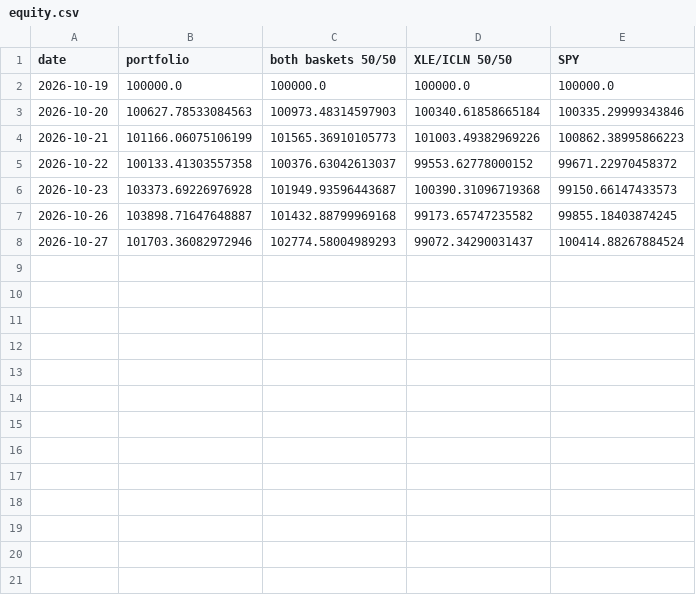
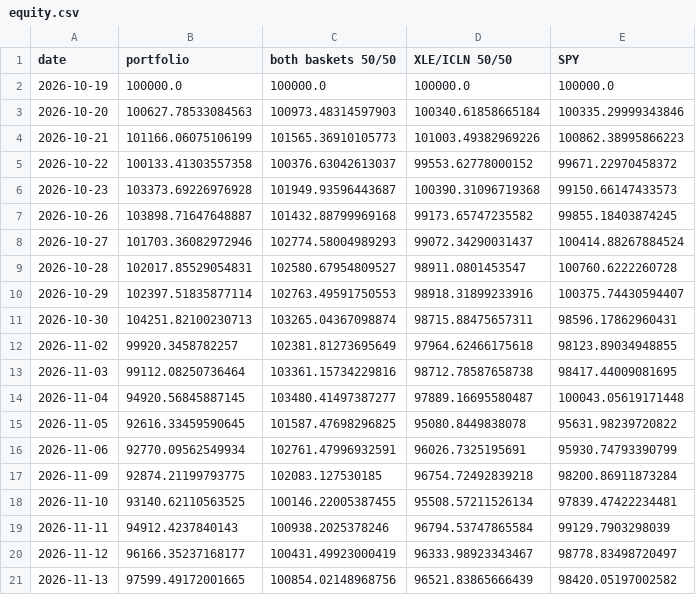
Before and after one commit to michaelghuang19/EN.625.740.81, a CSV file: Project/live/equity.csv, drawn as a sheet.

```diff
--- a/Project/live/equity.csv
+++ b/Project/live/equity.csv
@@ -8 +8,14 @@ date,portfolio,both baskets 50/50,XLE/ICLN 50/50,SPY
 2026-10-27,101703.36082972946,102774.58004989293,99072.34290031437,100414.88267884524
+2026-10-28,102017.85529054831,102580.67954809527,98911.0801453547,100760.6222260728
+2026-10-29,102397.51835877114,102763.49591750553,98918.31899233916,100375.74430594407
+2026-10-30,104251.82100230713,103265.04367098874,98715.88475657311,98596.17862960431
+2026-11-02,99920.3458782257,102381.81273695649,97964.62466175618,98123.89034948855
+2026-11-03,99112.08250736464,103361.15734229816,98712.78587658738,98417.44009081695
+2026-11-04,94920.56845887145,103480.41497387277,97889.16695580487,100043.05619171448
+2026-11-05,92616.33459590645,101587.47698296825,95080.8449838078,95631.98239720822
+2026-11-06,92770.09562549934,102761.47996932591,96026.7325195691,95930.74793390799
+2026-11-09,92874.21199793775,102083.127530185,96754.72492839218,98200.86911873284
+2026-11-10,93140.62110563525,100146.22005387455,95508.57211526134,97839.47422234481
+2026-11-11,94912.4237840143,100938.2025378246,96794.53747865584,99129.7903298039
+2026-11-12,96166.35237168177,100431.49923000419,96333.98923343467,98778.83498720497
+2026-11-13,97599.49172001665,100854.02148968756,96521.83865666439,98420.05197002582
```
Also changed, not shown: Project/ledger/decisions.csv, Project/ledger/trades.csv, 12 other files.
